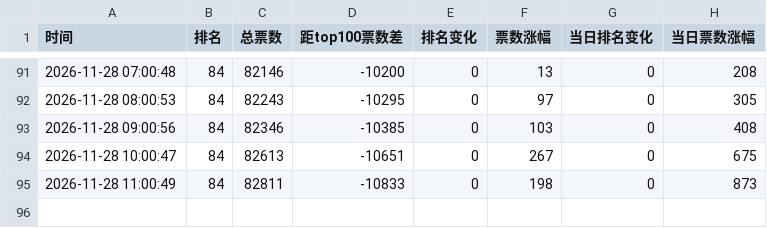
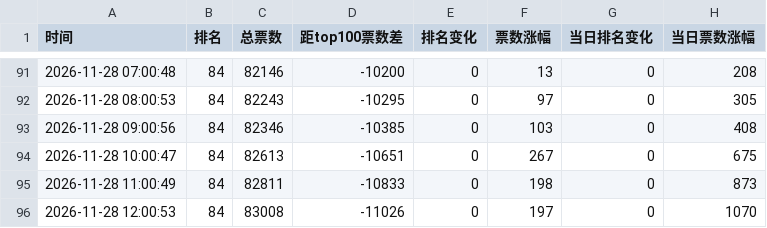
Before and after one commit to haanhaanL/Memory-Song-Chart, a CSV file: song_rank_history.csv, drawn as a sheet; only a part is shown, gaps mark what is left out.

```diff
--- a/song_rank_history.csv
+++ b/song_rank_history.csv
@@ -95 +95,2 @@
 2026-11-28 11:00:49,84,82811,-10833,0,198,0,873
+2026-11-28 12:00:53,84,83008,-11026,0,197,0,1070
```
